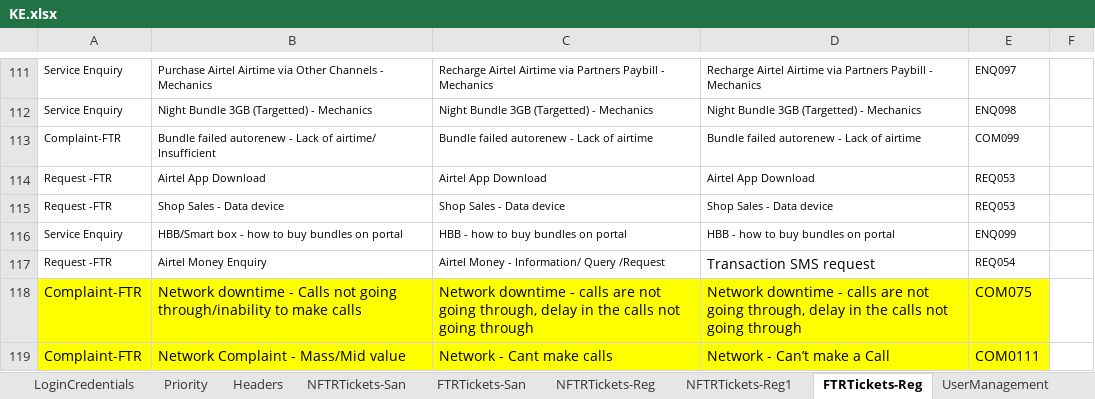
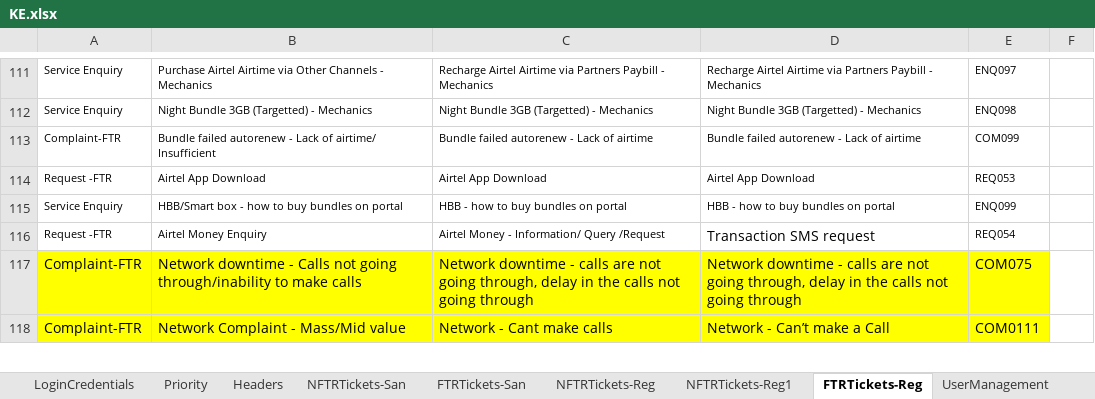
Before and after one commit to michaeadi/cs-portal-automation_selenium, an Excel workbook: Excels/KE.xlsx, sheet FTRTickets-Reg, drawn as a sheet; only a part is shown, gaps mark what is left out; values as stored, in another font and other column widths than the file's, no borders; conditional formats not drawn; the diff names each change by its address in the sheet, - before the commit and + after, or states it on an @@ line.

```diff
--- a/Excels/KE.xlsx (sheet FTRTickets-Reg)
+++ b/Excels/KE.xlsx (sheet FTRTickets-Reg)
-row 115: Request -FTR | Shop Sales - Data device | Shop Sales - Data device | Shop Sales - Data device | REQ053
```
Also changed, not shown: sheet Headers, charts or pictures, 10 other files.
